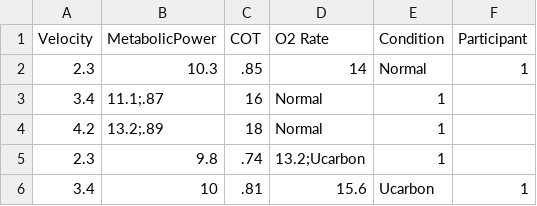
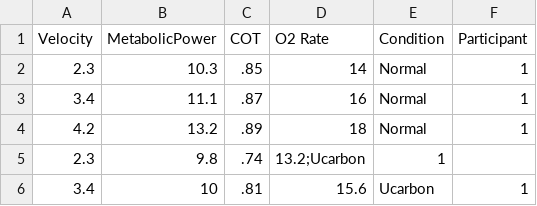
Before and after one commit to garyguerra/TestEE, a CSV file: TestEnergyExpenditure.csv, drawn as a sheet; only a part is shown.

Commit message:
Update TestEnergyExpenditure.csv

```diff
--- a/TestEnergyExpenditure.csv
+++ b/TestEnergyExpenditure.csv
@@ -2,4 +2,4 @@ Velocity,MetabolicPower,COT,O2 Rate,Condition,Participant
 2.3,10.3,.85,14,Normal,1
-3.4,11.1;.87,16,Normal,1
-4.2,13.2;.89,18,Normal,1
+3.4,11.1,.87,16,Normal,1
+4.2,13.2,.89,18,Normal,1
 2.3,9.8,.74,13.2;Ucarbon,1
```
